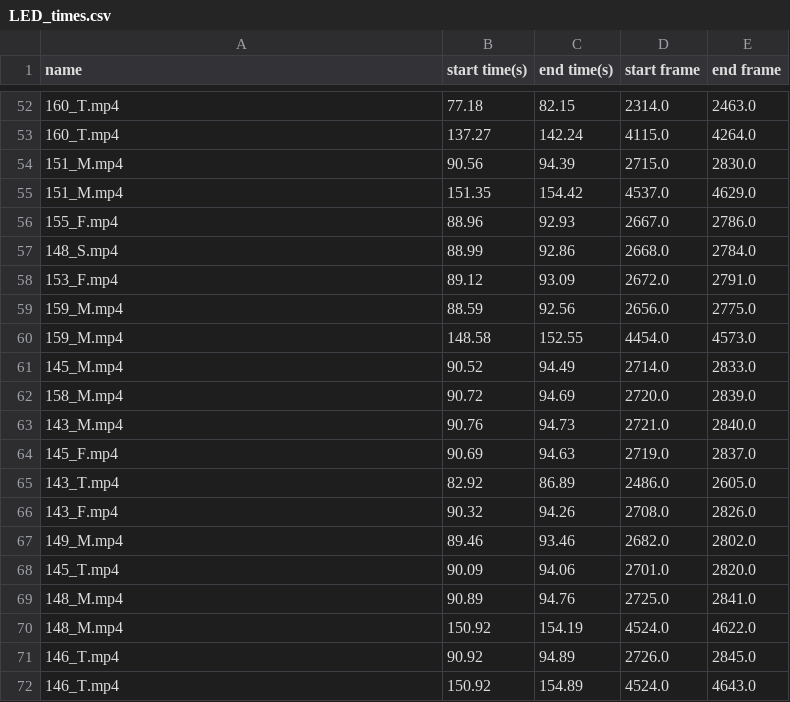
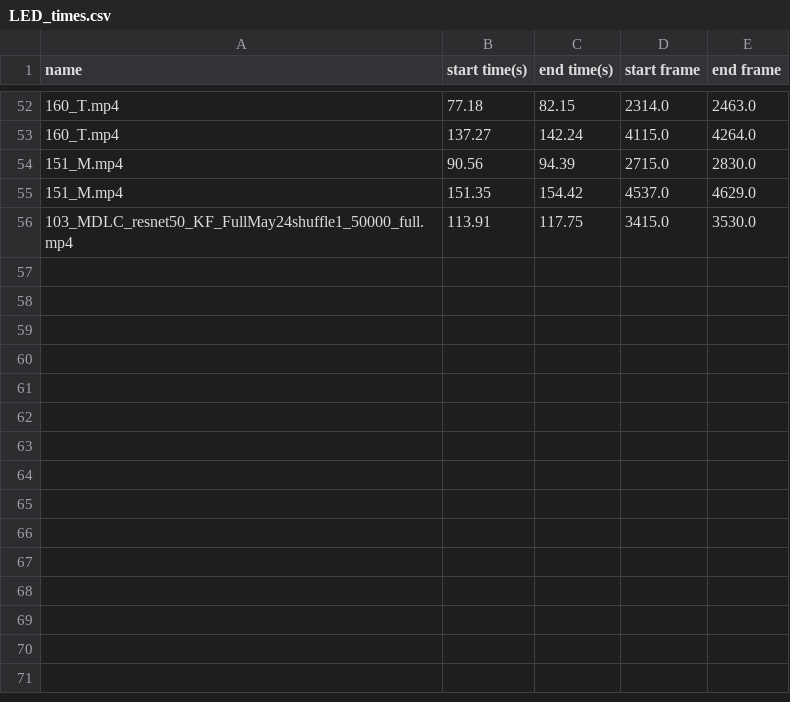
Before and after one commit to teesha902/FYP_ASMLab, a CSV file: data/output/LED_times.csv, drawn as a sheet; only a part is shown, gaps mark what is left out; removed rows and columns are numbered as before the commit, all else as after; the diff names each change by its address in the sheet, - before the commit and + after, or states it on an @@ line.

```diff
--- a/data/output/LED_times.csv
+++ b/data/output/LED_times.csv
-row 56: 155_F.mp4 | 88.96 | 92.93 | 2667.0 | 2786.0
-row 57: 148_S.mp4 | 88.99 | 92.86 | 2668.0 | 2784.0
-row 58: 153_F.mp4 | 89.12 | 93.09 | 2672.0 | 2791.0
-row 59: 159_M.mp4 | 88.59 | 92.56 | 2656.0 | 2775.0
-row 60: 159_M.mp4 | 148.58 | 152.55 | 4454.0 | 4573.0
-row 61: 145_M.mp4 | 90.52 | 94.49 | 2714.0 | 2833.0
-row 62: 158_M.mp4 | 90.72 | 94.69 | 2720.0 | 2839.0
-row 63: 143_M.mp4 | 90.76 | 94.73 | 2721.0 | 2840.0
-row 64: 145_F.mp4 | 90.69 | 94.63 | 2719.0 | 2837.0
-row 65: 143_T.mp4 | 82.92 | 86.89 | 2486.0 | 2605.0
-row 66: 143_F.mp4 | 90.32 | 94.26 | 2708.0 | 2826.0
-row 67: 149_M.mp4 | 89.46 | 93.46 | 2682.0 | 2802.0
-row 68: 145_T.mp4 | 90.09 | 94.06 | 2701.0 | 2820.0
-row 69: 148_M.mp4 | 90.89 | 94.76 | 2725.0 | 2841.0
-row 70: 148_M.mp4 | 150.92 | 154.19 | 4524.0 | 4622.0
-row 71: 146_T.mp4 | 90.92 | 94.89 | 2726.0 | 2845.0
-row 72: 146_T.mp4 | 150.92 | 154.89 | 4524.0 | 4643.0
+row 56: 103_MDLC_resnet50_KF_FullMay24shuffle1_50000_full.mp4 | 113.91 | 117.75 | 3415.0 | 3530.0
```
Also changed, not shown: 2 other files.
